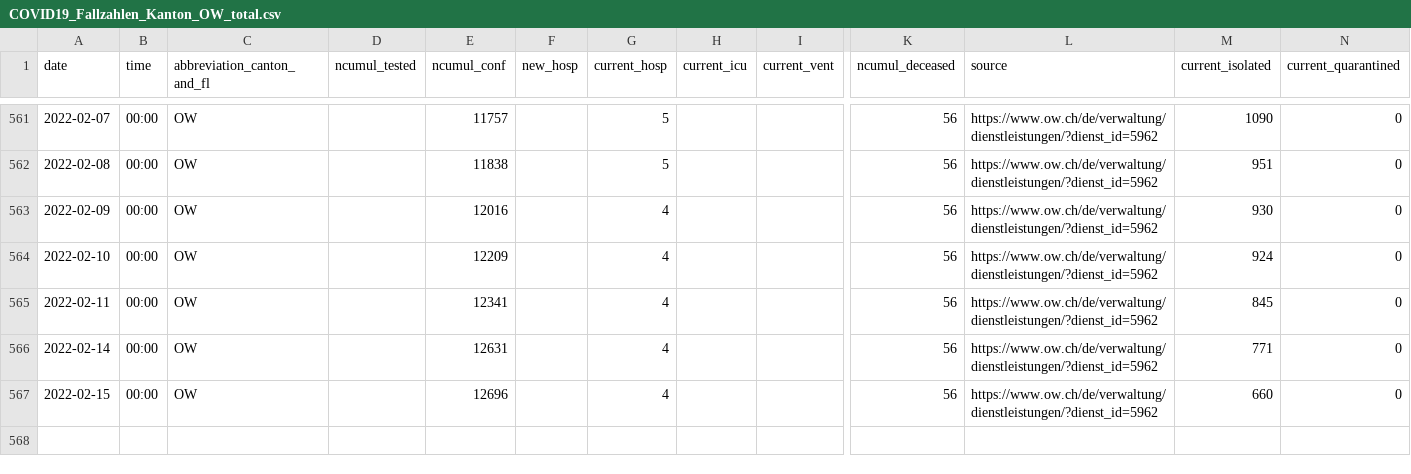
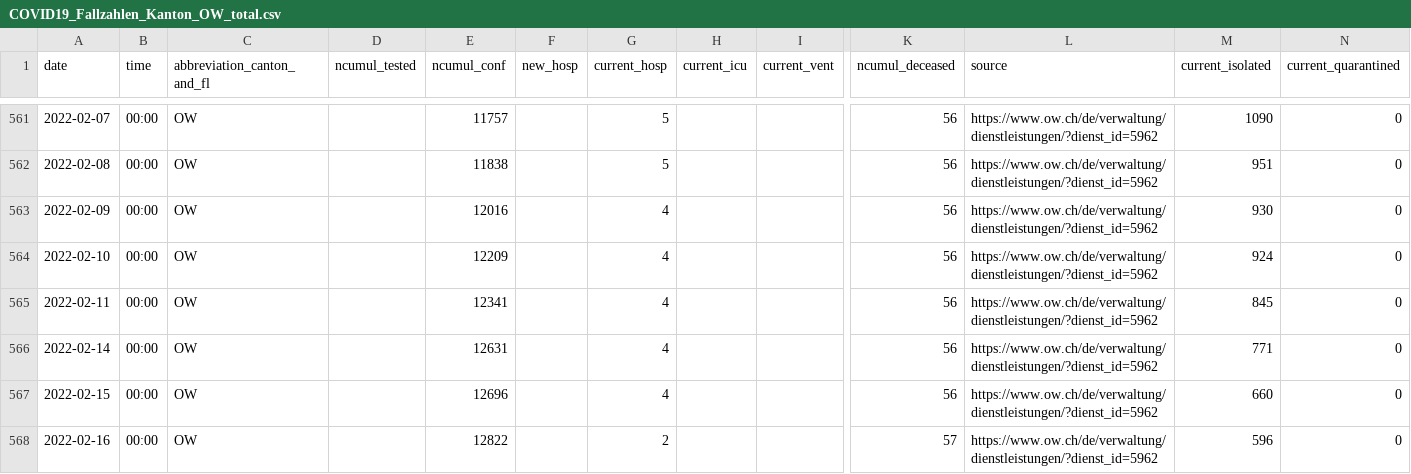
Before and after one commit to openZH/covid_19, a CSV file: fallzahlen_kanton_total_csv_v2/COVID19_Fallzahlen_Kanton_OW_total.csv, drawn as a sheet; only a part is shown, gaps mark what is left out; rows hold the shown columns only; the diff names each change by its address in the sheet, - before the commit and + after, or states it on an @@ line.

Commit message:
Update COVID19_Fallzahlen_Kanton_OW_total.csv from scraper

```diff
--- a/fallzahlen_kanton_total_csv_v2/COVID19_Fallzahlen_Kanton_OW_total.csv
+++ b/fallzahlen_kanton_total_csv_v2/COVID19_Fallzahlen_Kanton_OW_total.csv
+row 568: 2022-02-16 | 00:00 | OW |  | 12822 |  | 2 |  |  | 57 | https://www.ow.ch/de/verwaltung/dienstleistungen/?dienst_id=5962 | 596 | 0
```
